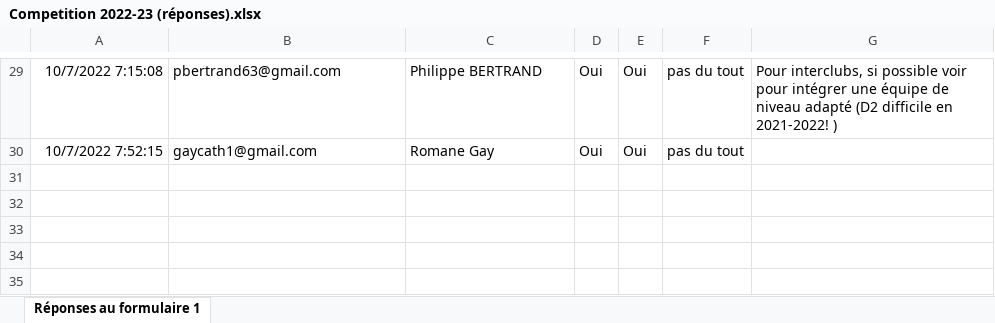
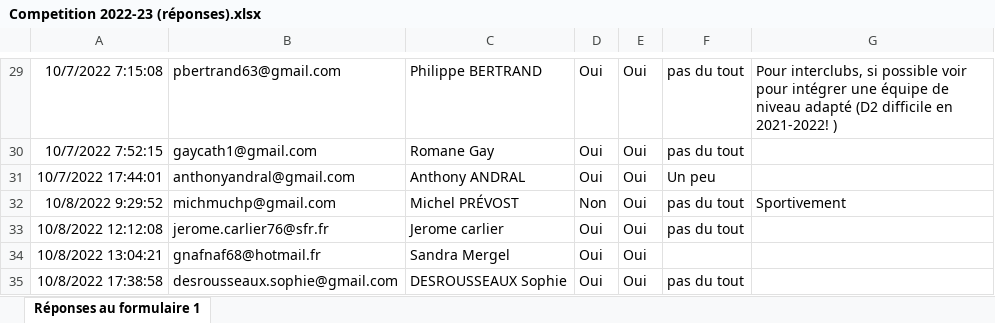
Before and after one commit to castorfou/rbc, an Excel workbook: Competition 2022-23 (réponses).xlsx, sheet Réponses au formulaire 1, drawn as a sheet; only a part is shown, gaps mark what is left out; values as stored, in another font and other column widths than the file's, no borders; charts and pictures not drawn; the diff names each change by its address in the sheet, - before the commit and + after, or states it on an @@ line.

```diff
--- a/Competition 2022-23 (réponses).xlsx (sheet Réponses au formulaire 1)
+++ b/Competition 2022-23 (réponses).xlsx (sheet Réponses au formulaire 1)
+row 31: 10/7/2022 17:44:01 | anthonyandral@gmail.com | Anthony ANDRAL | Oui | Oui | Un peu
+row 32: 10/8/2022 9:29:52 | michmuchp@gmail.com | Michel PRÉVOST | Non | Oui | pas du tout | Sportivement
+row 33: 10/8/2022 12:12:08 | jerome.carlier76@sfr.fr | Jerome carlier | Oui | Oui | pas du tout
+row 34: 10/8/2022 13:04:21 | gnafnaf68@hotmail.fr | Sandra Mergel | Oui | Oui
+row 35: 10/8/2022 17:38:58 | desrousseaux.sophie@gmail.com | DESROUSSEAUX Sophie | Oui | Oui | pas du tout
```
Also changed, not shown: 3 other files.
